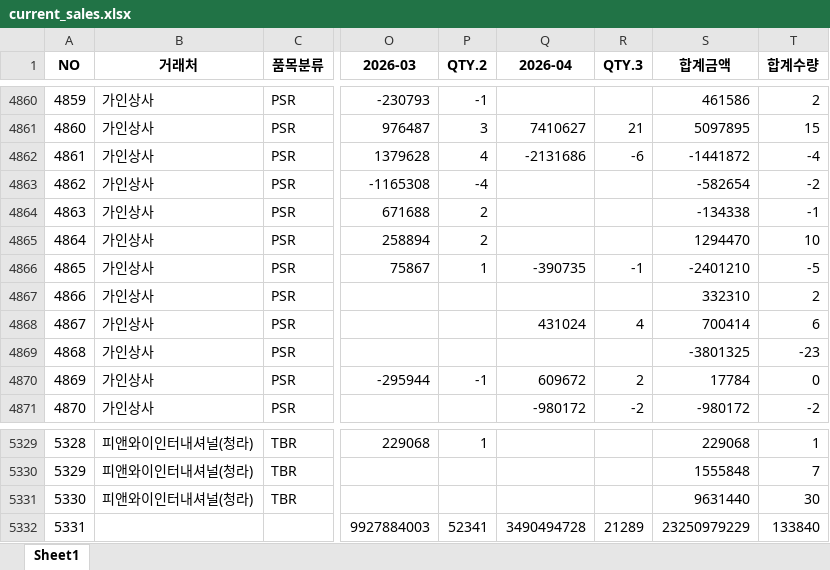
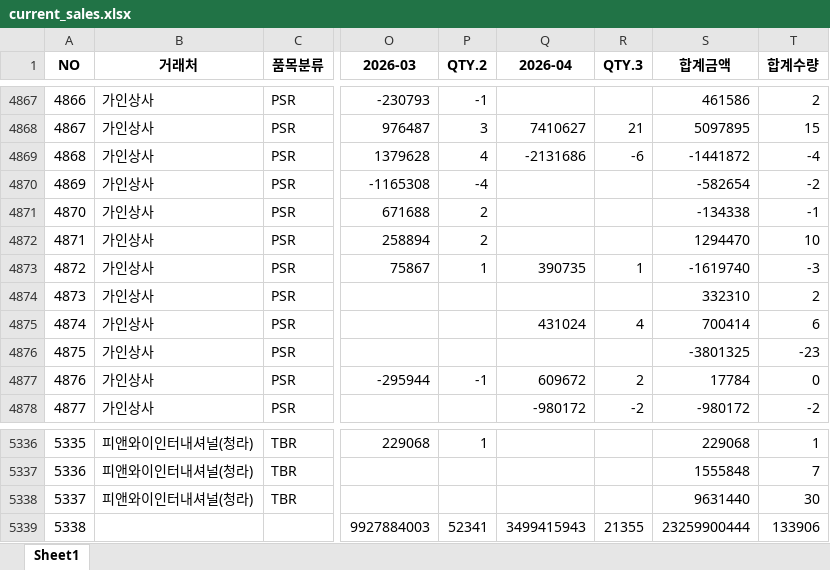
Before and after one commit to jeongkihyun25-arch/sales, an Excel workbook: current_sales.xlsx, sheet Sheet1, drawn as a sheet; only a part is shown, gaps mark what is left out; values as stored, in another font and other column widths than the file's, no borders; addresses are those after the commit; the diff covers the shown part only; the diff names each change by its address in the sheet, - before the commit and + after, or states it on an @@ line.

```diff
--- a/current_sales.xlsx (sheet Sheet1)
+++ b/current_sales.xlsx (sheet Sheet1)
@@ column A (NO) renumbered from row 1601 down @@
-Q4873 (2026-04): -390735
+Q4873 (2026-04): 390735
-R4873 (QTY.3): -1
+R4873 (QTY.3): 1
-S4873 (합계금액): -2401210
+S4873 (합계금액): -1619740
-T4873 (합계수량): -5
+T4873 (합계수량): -3
-Q5339 (2026-04): 3490494728
+Q5339 (2026-04): 3499415943
-R5339 (QTY.3): 21289
+R5339 (QTY.3): 21355
-S5339 (합계금액): 23250979229
+S5339 (합계금액): 23259900444
-T5339 (합계수량): 133840
+T5339 (합계수량): 133906
```
Also changed, not shown: 7 added rows and 20 edited cells elsewhere in this sheet.
